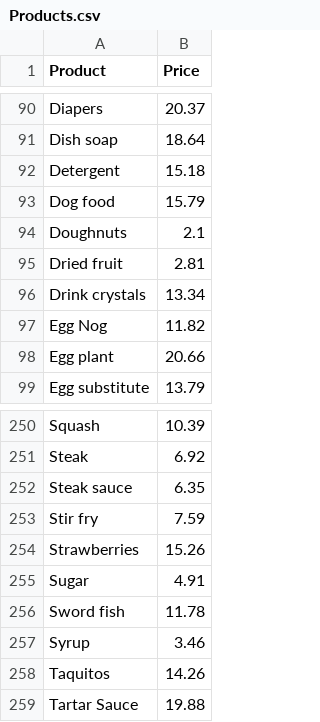
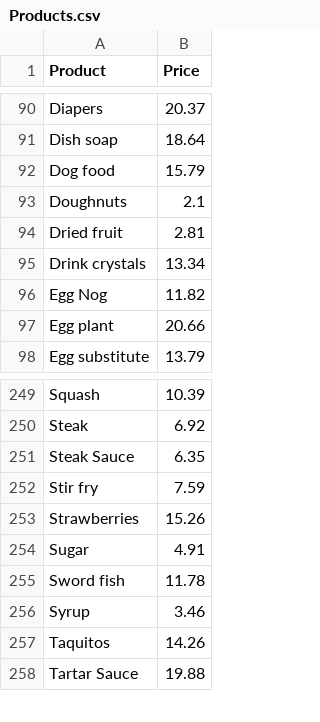
Before and after one commit to chickenlittle5/CIS29, a CSV file: Assignment 6/Products.csv, drawn as a sheet; only a part is shown, gaps mark what is left out.

```diff
--- a/Assignment 6/Products.csv
+++ b/Assignment 6/Products.csv
@@ -91,3 +91,2 @@ Diapers,20.37
 Dish soap,18.64
-Detergent,15.18
 Dog food,15.79
@@ -251,3 +250,3 @@ Squash,10.39
 Steak,6.92
-Steak sauce,6.35
+Steak Sauce,6.35
 Stir fry,7.59
```
Also changed, not shown: 9 other files.
